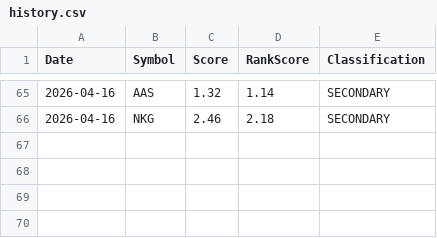
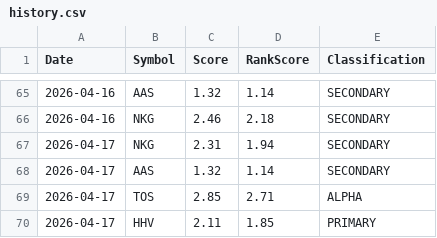
Before and after one commit to Quanghoaai/Aether-Quant, a CSV file: history.csv, drawn as a sheet; only a part is shown, gaps mark what is left out.

```diff
--- a/history.csv
+++ b/history.csv
@@ -66 +66,5 @@ Date,Symbol,Score,RankScore,Classification
 2026-04-16,NKG,2.46,2.18,SECONDARY
+2026-04-17,NKG,2.31,1.94,SECONDARY
+2026-04-17,AAS,1.32,1.14,SECONDARY
+2026-04-17,TOS,2.85,2.71,ALPHA
+2026-04-17,HHV,2.11,1.85,PRIMARY
```
Also changed, not shown: 3 other files.
